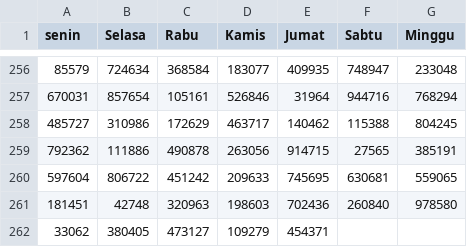
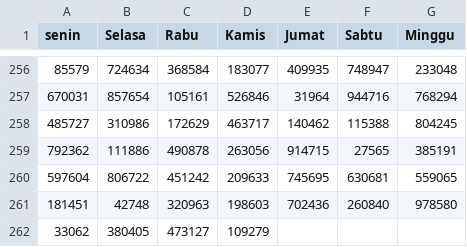
Before and after one commit to hadicangkring/belajar, a CSV file: a.csv, drawn as a sheet; only a part is shown, gaps mark what is left out; the diff names each change by its address in the sheet, - before the commit and + after, or states it on an @@ line.

Commit message:
Update a.csv

```diff
--- a/a.csv
+++ b/a.csv
-E262 (Jumat): 454371
+E262 (Jumat): (empty)
```
